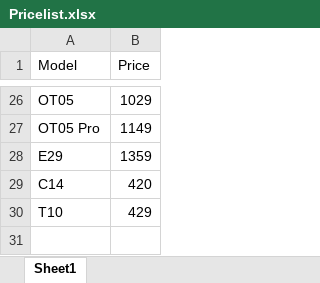
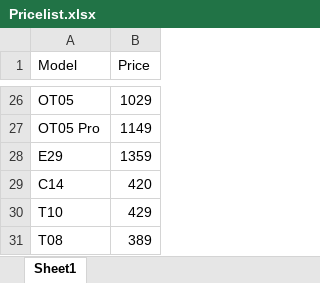
Before and after one commit to Jafarpisheh/exc-site, an Excel workbook: products/Pricelist.xlsx, sheet Sheet1, drawn as a sheet; only a part is shown, gaps mark what is left out; values as stored, in another font and other column widths than the file's, no borders; the diff names each change by its address in the sheet, - before the commit and + after, or states it on an @@ line.

```diff
--- a/products/Pricelist.xlsx (sheet Sheet1)
+++ b/products/Pricelist.xlsx (sheet Sheet1)
+row 31: T08 | 389
```
Also changed, not shown: 16 other files.
